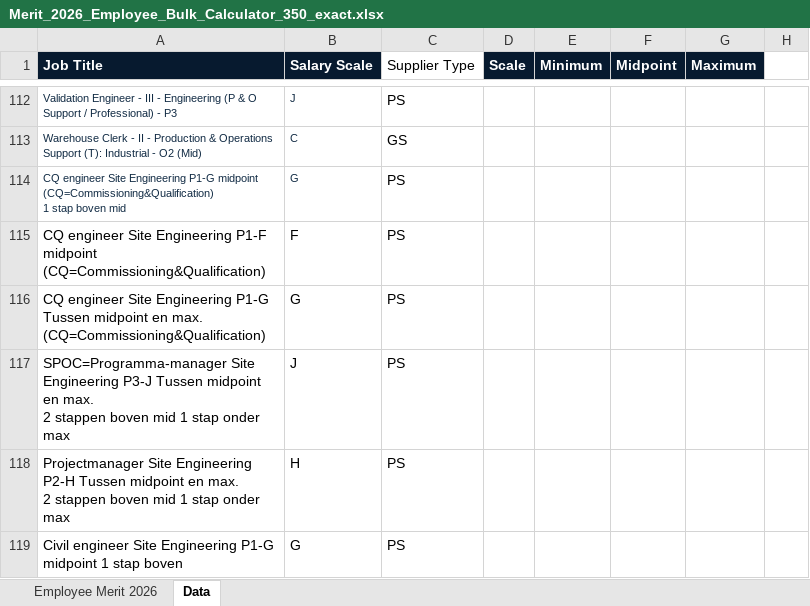
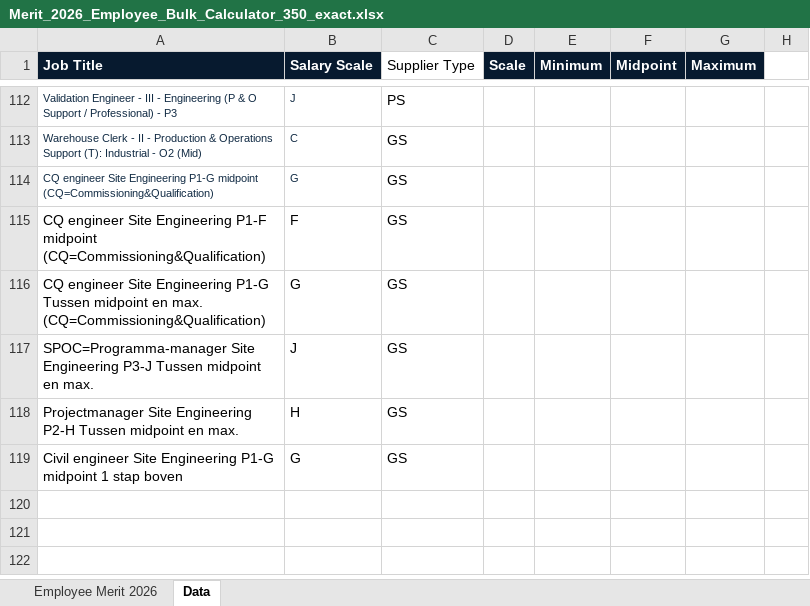
Before and after one commit to Gingerek/rafal-wilk-digital-workshop, an Excel workbook: downloads/Merit_2026_Employee_Bulk_Calculator_350_exact.xlsx, sheet Data, drawn as a sheet; only a part is shown, gaps mark what is left out; values as stored, in another font and other column widths than the file's, no borders; ↵ is a line break in a cell; the diff names each change by its address in the sheet, - before the commit and + after, or states it on an @@ line.

```diff
--- a/downloads/Merit_2026_Employee_Bulk_Calculator_350_exact.xlsx (sheet Data)
+++ b/downloads/Merit_2026_Employee_Bulk_Calculator_350_exact.xlsx (sheet Data)
-A114 (Job Title): …midpoint (CQ=Commissioning&Qualification) ↵ 1 stap boven mid
+A114 (Job Title): …midpoint (CQ=Commissioning&Qualification)
-C114:C119 (Supplier Type): PS
+C114:C119 (Supplier Type): GS
-A117 (Job Title): …en max. ↵ 2 stappen boven mid 1 stap onder max
+A117 (Job Title): …en max.
-A118 (Job Title): …en max. ↵ 2 stappen boven mid 1 stap onder max
+A118 (Job Title): …en max.
```
